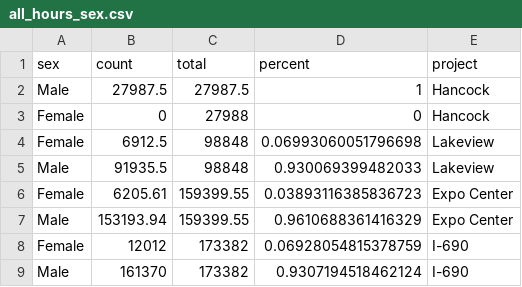
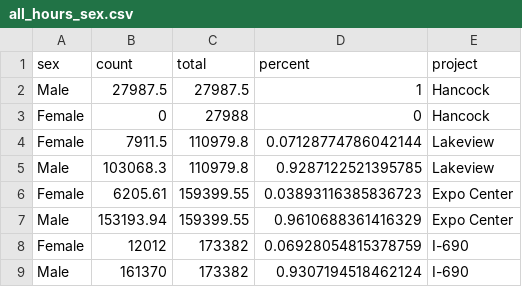
Before and after one commit to jamisoncrawford/REIS, a CSV file: Datasets/all_hours_sex.csv, drawn as a sheet; removed rows and columns are numbered as before the commit, all else as after; the diff names each change by its address in the sheet, - before the commit and + after, or states it on an @@ line.

```diff
--- a/Datasets/all_hours_sex.csv
+++ b/Datasets/all_hours_sex.csv
-row 4: Female | 6912.5 | 98848 | 0.06993060051796698 | Lakeview
-row 5: Male | 91935.5 | 98848 | 0.930069399482033 | Lakeview
+row 4: Female | 7911.5 | 110979.8 | 0.07128774786042144 | Lakeview
+row 5: Male | 103068.3 | 110979.8 | 0.9287122521395785 | Lakeview
```
Also changed, not shown: Datasets/all_gross_sex.csv, Datasets/all_gross_sxrc.csv, 7 other files.
